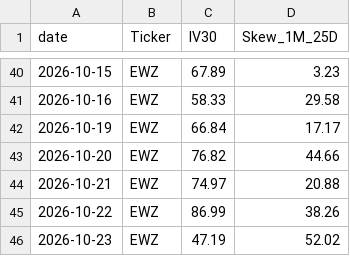
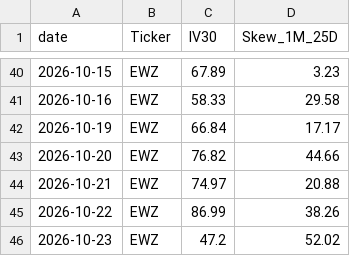
Before and after one commit to KieferOng/vol-dashboard, a CSV file: massive_historical_options_data/ewz.csv, drawn as a sheet; only a part is shown, gaps mark what is left out.

```diff
--- a/massive_historical_options_data/ewz.csv
+++ b/massive_historical_options_data/ewz.csv
@@ -45,2 +45,2 @@ date,Ticker,IV30,Skew_1M_25D
 2026-10-22,EWZ,86.99,38.26
-2026-10-23,EWZ,47.19,52.02
+2026-10-23,EWZ,47.2,52.02
```
Also changed, not shown: massive_historical_options_data/arkg.csv, massive_historical_options_data/ewj.csv, 13 other files.
